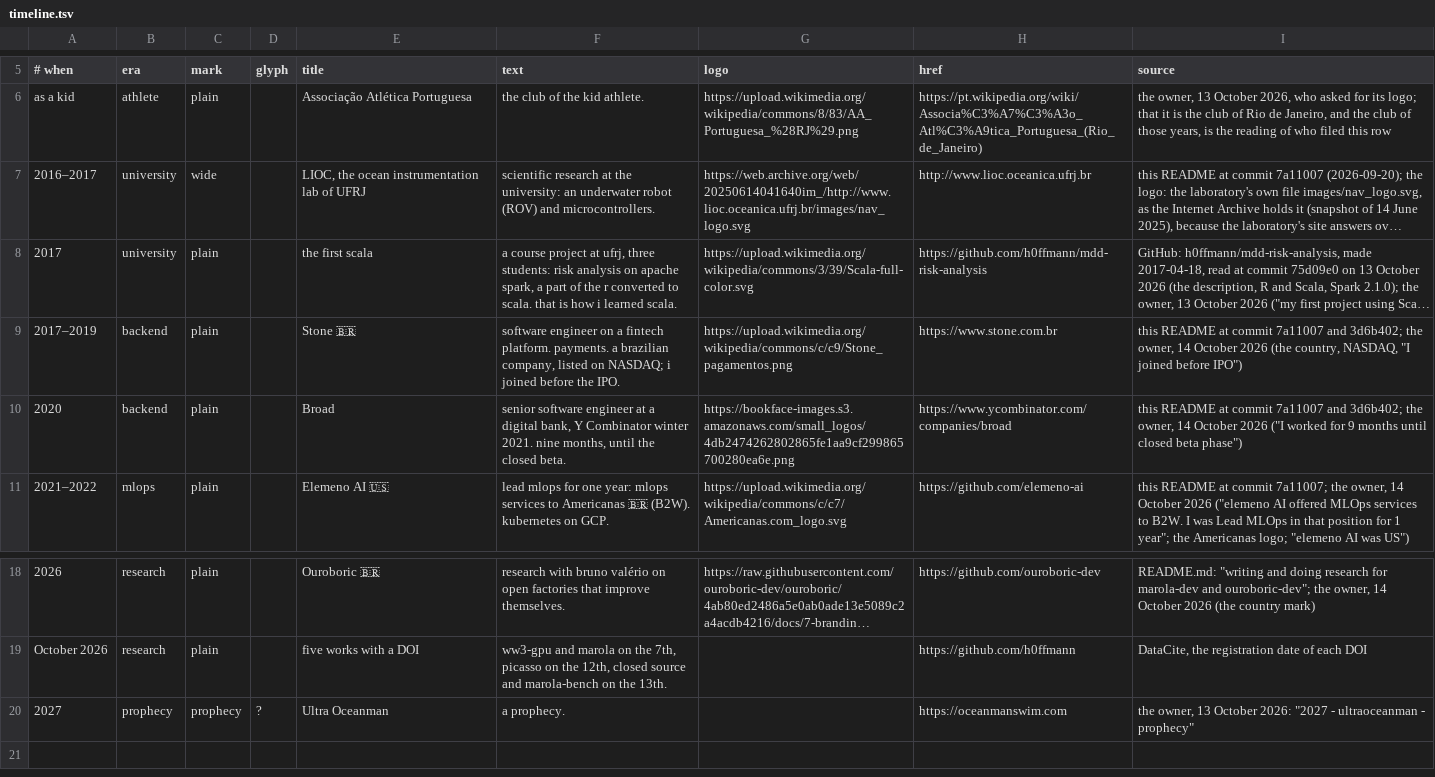
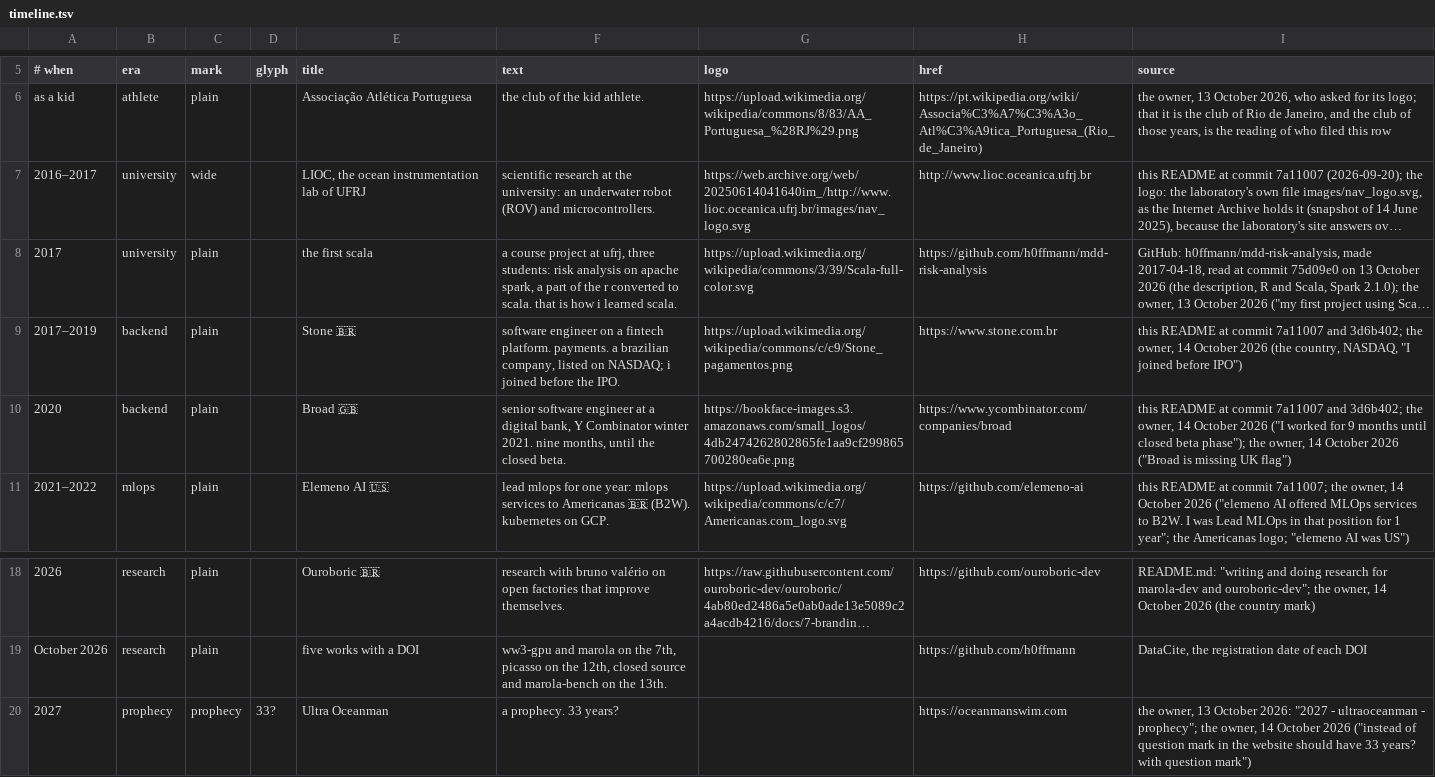
Before and after one commit to h0ffmann/h0ffmann, a TSV file: site/data/timeline.tsv, drawn as a sheet; only a part is shown, gaps mark what is left out; long unchanged cells end in …; the diff names each change by its address in the sheet, - before the commit and + after, or states it on an @@ line.

```diff
--- a/site/data/timeline.tsv
+++ b/site/data/timeline.tsv
-E10 (title): Broad
+E10 (title): Broad 🇬🇧
-I10 (source): …closed beta phase")
+I10 (source): …closed beta phase"); the owner, 14 October 2026 ("Broad is missing UK flag")
-D20 (glyph): ?
+D20 (glyph): 33?
-F20 (text): a prophecy.
+F20 (text): a prophecy. 33 years?
-I20 (source): …ultraoceanman - prophecy"
+I20 (source): …ultraoceanman - prophecy"; the owner, 14 October 2026 ("instead of question mark in the website should have 33 years? with question mark")
```
Also changed, not shown: 8 other files.
